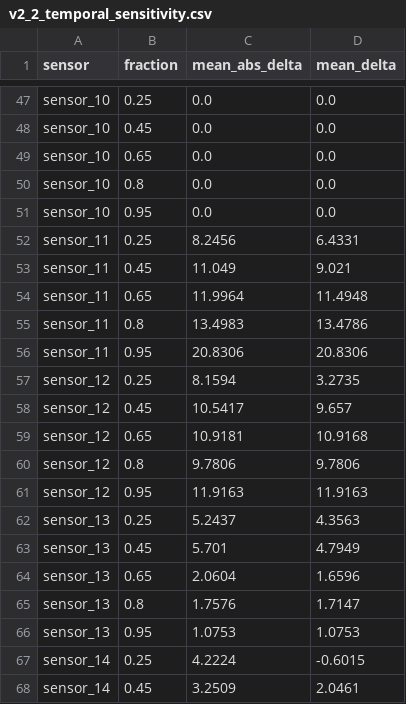
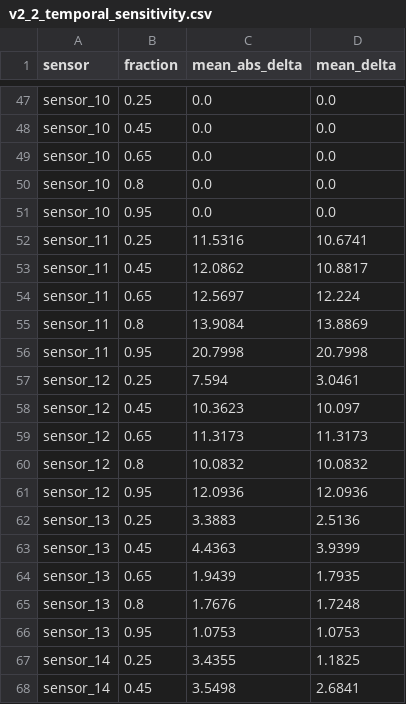
Before and after one commit to evanwidjaja100/cmapss-rul-predictive-maintenance, a CSV file: reports/tables/v2_2_temporal_sensitivity.csv, drawn as a sheet; only a part is shown, gaps mark what is left out; the diff covers the shown part only.

```diff
--- a/reports/tables/v2_2_temporal_sensitivity.csv
+++ b/reports/tables/v2_2_temporal_sensitivity.csv
@@ -51,18 +51,18 @@ sensor_10,0.8,0.0,0.0
 sensor_10,0.95,0.0,0.0
-sensor_11,0.25,8.2456,6.4331
-sensor_11,0.45,11.049,9.021
-sensor_11,0.65,11.9964,11.4948
-sensor_11,0.8,13.4983,13.4786
-sensor_11,0.95,20.8306,20.8306
-sensor_12,0.25,8.1594,3.2735
-sensor_12,0.45,10.5417,9.657
-sensor_12,0.65,10.9181,10.9168
-sensor_12,0.8,9.7806,9.7806
-sensor_12,0.95,11.9163,11.9163
-sensor_13,0.25,5.2437,4.3563
-sensor_13,0.45,5.701,4.7949
-sensor_13,0.65,2.0604,1.6596
-sensor_13,0.8,1.7576,1.7147
+sensor_11,0.25,11.5316,10.6741
+sensor_11,0.45,12.0862,10.8817
+sensor_11,0.65,12.5697,12.224
+sensor_11,0.8,13.9084,13.8869
+sensor_11,0.95,20.7998,20.7998
+sensor_12,0.25,7.594,3.0461
+sensor_12,0.45,10.3623,10.097
+sensor_12,0.65,11.3173,11.3173
+sensor_12,0.8,10.0832,10.0832
+sensor_12,0.95,12.0936,12.0936
+sensor_13,0.25,3.3883,2.5136
+sensor_13,0.45,4.4363,3.9399
+sensor_13,0.65,1.9439,1.7935
+sensor_13,0.8,1.7676,1.7248
 sensor_13,0.95,1.0753,1.0753
-sensor_14,0.25,4.2224,-0.6015
-sensor_14,0.45,3.2509,2.0461
+sensor_14,0.25,3.4355,1.1825
+sensor_14,0.45,3.5498,2.6841
```
Also changed, not shown: 114 edited cells elsewhere in this file, 41 other files.
